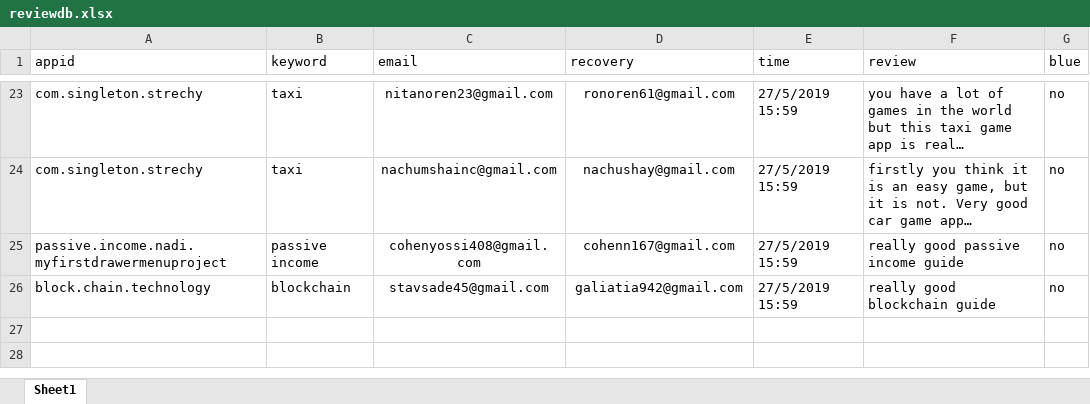
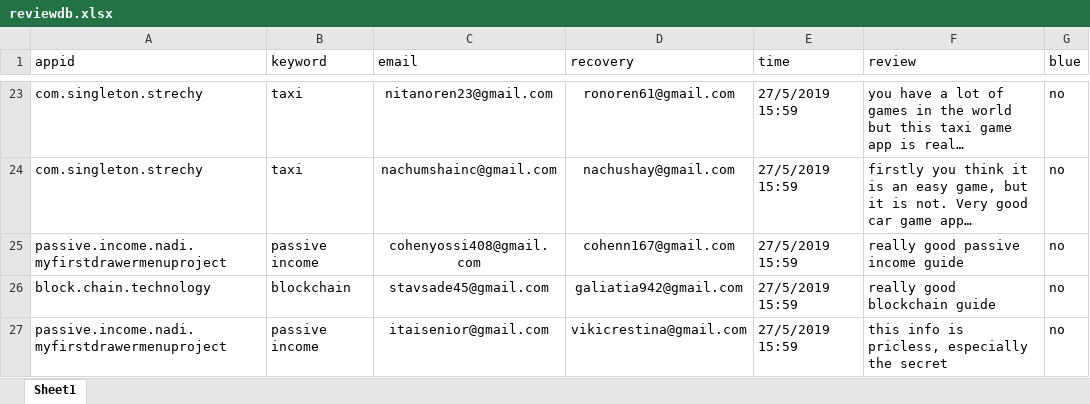
Before and after one commit to sugarderryfire/ReviewsProject, an Excel workbook: reviewdb.xlsx, sheet Sheet1, drawn as a sheet; only a part is shown, gaps mark what is left out; long unchanged cells end in …; values as stored, in another font and other column widths than the file's, no borders; the diff names each change by its address in the sheet, - before the commit and + after, or states it on an @@ line.

Commit message:
Add files via upload

```diff
--- a/reviewdb.xlsx (sheet Sheet1)
+++ b/reviewdb.xlsx (sheet Sheet1)
+row 27: passive.income.nadi.myfirstdrawermenuproject | passive income | itaisenior@gmail.com | vikicrestina@gmail.com | 27/5/2019 15:59 | this info is pricless, especially the secret | no
```
